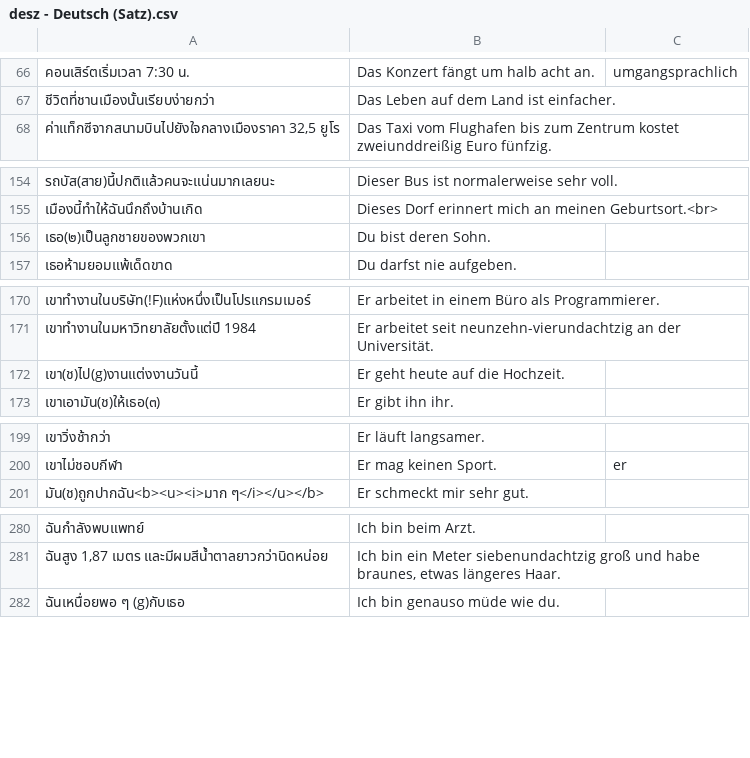
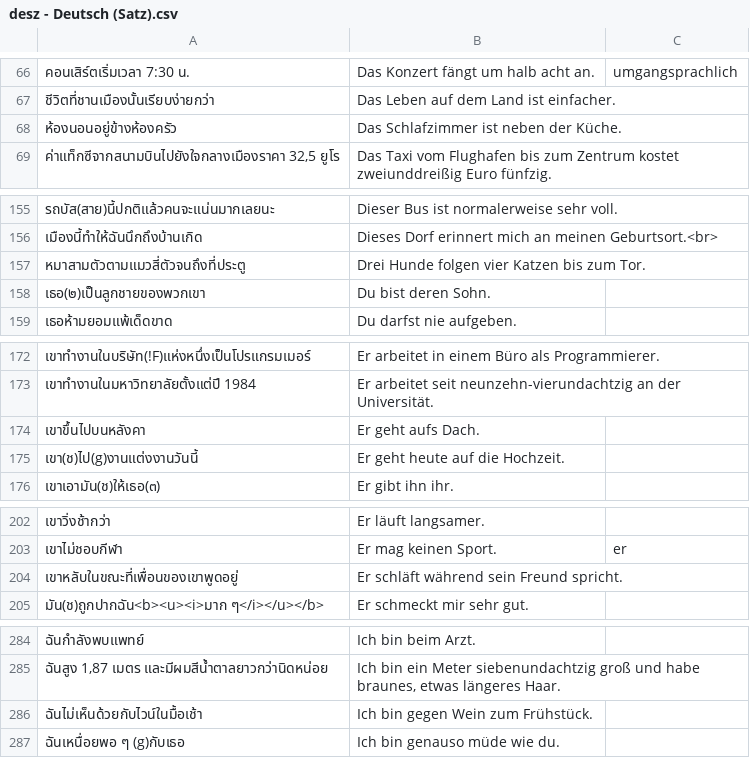
Before and after one commit to ponlawat-w/anki-collection, a CSV file: desz - Deutsch (Satz).csv, drawn as a sheet; only a part is shown, gaps mark what is left out; the diff covers the shown part only; the diff names each change by its address in the sheet, - before the commit and + after, or states it on an @@ line.

```diff
--- a/desz - Deutsch (Satz).csv
+++ b/desz - Deutsch (Satz).csv
+row 68: ห้องนอนอยู่ข้างห้องครัว | Das Schlafzimmer ist neben der Küche.
+row 157: หมาสามตัวตามแมวสี่ตัวจนถึงที่ประตู | Drei Hunde folgen vier Katzen bis zum Tor.
+row 174: เขาขึ้นไปบนหลังคา | Er geht aufs Dach.
+row 204: เขาหลับในขณะที่เพื่อนของเขาพูดอยู่ | Er schläft während sein Freund spricht.
+row 286: ฉันไม่เห็นด้วยกับไวน์ในมื้อเช้า | Ich bin gegen Wein zum Frühstück.
```
Also changed, not shown: 6 added rows and 1 edited cell elsewhere in this file, dezz - Deutsch (etc).csv, esth - Español.csv, 1 other file.
